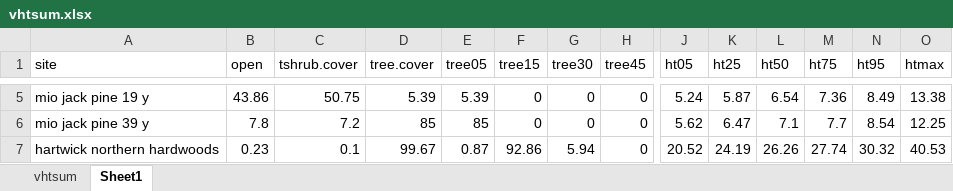
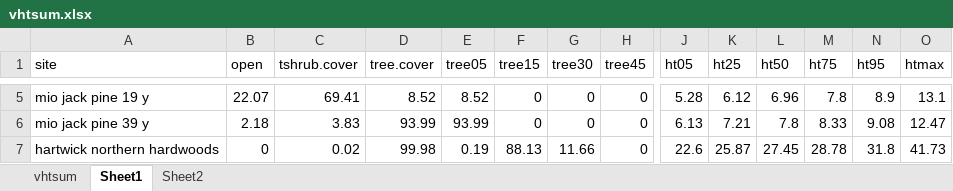
Before and after one commit to phytoclast/lidar, an Excel workbook: output/vhtsum.xlsx, sheet Sheet1, drawn as a sheet; only a part is shown, gaps mark what is left out; values as stored, in another font and other column widths than the file's, no borders; the diff covers the shown part only; the diff names each change by its address in the sheet, - before the commit and + after, or states it on an @@ line.

```diff
--- a/output/vhtsum.xlsx (sheet Sheet1)
+++ b/output/vhtsum.xlsx (sheet Sheet1)
+sheet tab: Sheet2
-B5 (open): 43.86
+B5 (open): 22.07
-C5 (tshrub.cover): 50.75
+C5 (tshrub.cover): 69.41
-D5 (tree.cover): 5.39
+D5 (tree.cover): 8.52
-E5 (tree05): 5.39
+E5 (tree05): 8.52
-J5 (ht05): 5.24
+J5 (ht05): 5.28
-K5 (ht25): 5.87
+K5 (ht25): 6.12
-L5 (ht50): 6.54
+L5 (ht50): 6.96
-M5 (ht75): 7.36
+M5 (ht75): 7.8
-N5 (ht95): 8.49
+N5 (ht95): 8.9
-O5 (htmax): 13.38
+O5 (htmax): 13.1
-B6 (open): 7.8
+B6 (open): 2.18
-C6 (tshrub.cover): 7.2
+C6 (tshrub.cover): 3.83
-D6 (tree.cover): 85
+D6 (tree.cover): 93.99
-E6 (tree05): 85
+E6 (tree05): 93.99
-J6 (ht05): 5.62
+J6 (ht05): 6.13
-K6 (ht25): 6.47
+K6 (ht25): 7.21
-L6 (ht50): 7.1
+L6 (ht50): 7.8
-M6 (ht75): 7.7
+M6 (ht75): 8.33
-N6 (ht95): 8.54
+N6 (ht95): 9.08
-O6 (htmax): 12.25
+O6 (htmax): 12.47
-B7 (open): 0.23
+B7 (open): 0
-C7 (tshrub.cover): 0.1
+C7 (tshrub.cover): 0.02
-D7 (tree.cover): 99.67
+D7 (tree.cover): 99.98
-E7 (tree05): 0.87
+E7 (tree05): 0.19
-F7 (tree15): 92.86
+F7 (tree15): 88.13
-G7 (tree30): 5.94
+G7 (tree30): 11.66
-J7 (ht05): 20.52
+J7 (ht05): 22.6
-K7 (ht25): 24.19
+K7 (ht25): 25.87
-L7 (ht50): 26.26
+L7 (ht50): 27.45
-M7 (ht75): 27.74
+M7 (ht75): 28.78
-N7 (ht95): 30.32
+N7 (ht95): 31.8
-O7 (htmax): 40.53
+O7 (htmax): 41.73
```
Also changed, not shown: 335 edited cells elsewhere in this sheet, sheet vhtsum, 6 other files.
